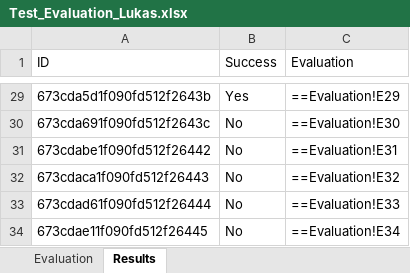
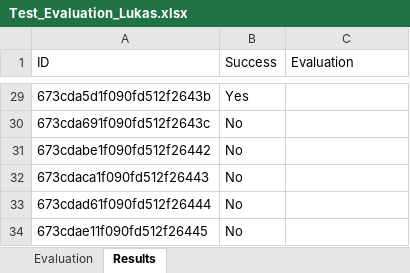
Before and after one commit to lukasweibel/zhaw-dsp-munot, an Excel workbook: evaluation/Test_Evaluation_Lukas.xlsx, sheet Results, drawn as a sheet; only a part is shown, gaps mark what is left out; values as stored, in another font and other column widths than the file's, no borders; formulas without a stored value are shown as written; conditional formats not drawn; the diff covers the shown part only; the diff names each change by its address in the sheet, - before the commit and + after, or states it on an @@ line.

Commit message:
Add Evaluations

```diff
--- a/evaluation/Test_Evaluation_Lukas.xlsx (sheet Results)
+++ b/evaluation/Test_Evaluation_Lukas.xlsx (sheet Results)
-C29 (Evaluation): ==Evaluation!E29
+C29 (Evaluation): (empty)
-C30 (Evaluation): ==Evaluation!E30
+C30 (Evaluation): (empty)
-C31 (Evaluation): ==Evaluation!E31
+C31 (Evaluation): (empty)
-C32 (Evaluation): ==Evaluation!E32
+C32 (Evaluation): (empty)
-C33 (Evaluation): ==Evaluation!E33
+C33 (Evaluation): (empty)
-C34 (Evaluation): ==Evaluation!E34
+C34 (Evaluation): (empty)
```
Also changed, not shown: 27 edited cells elsewhere in this sheet, 4 other files.
